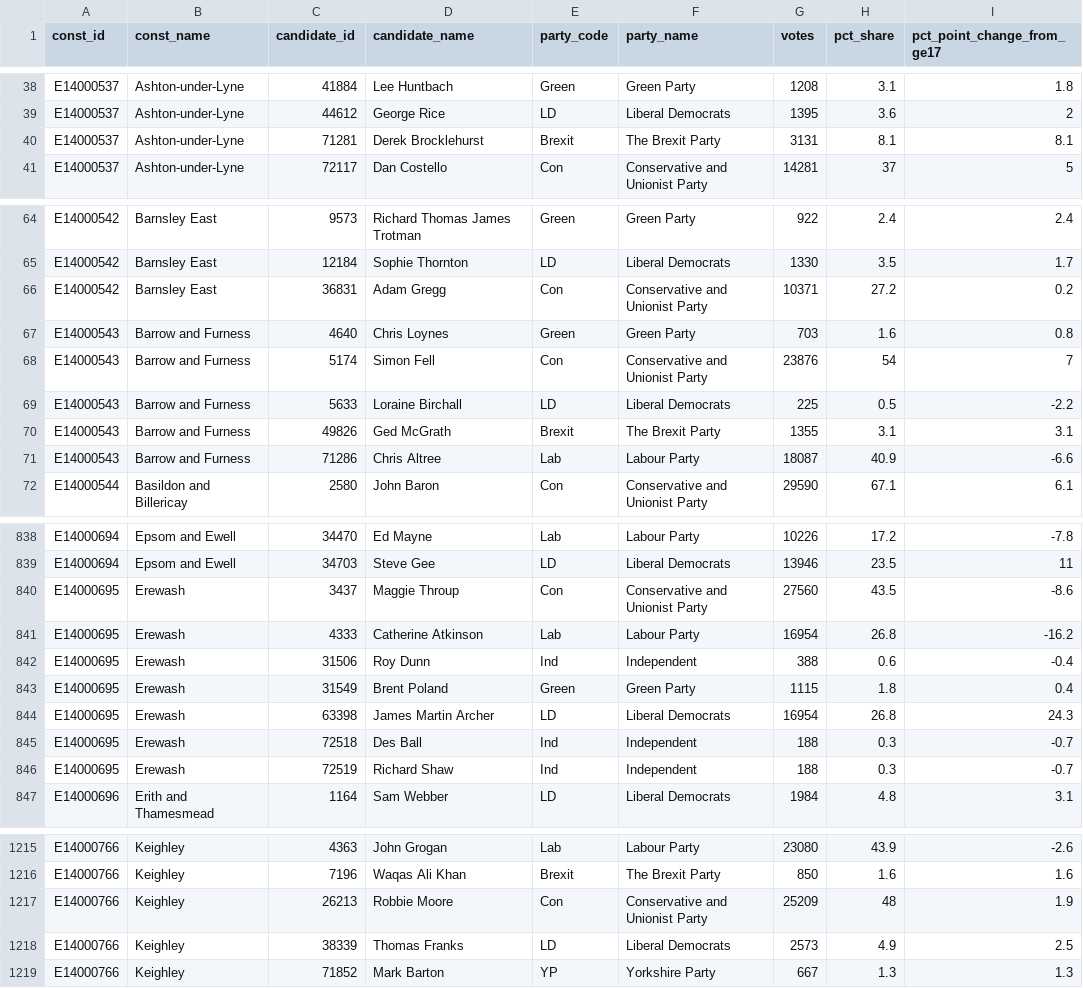
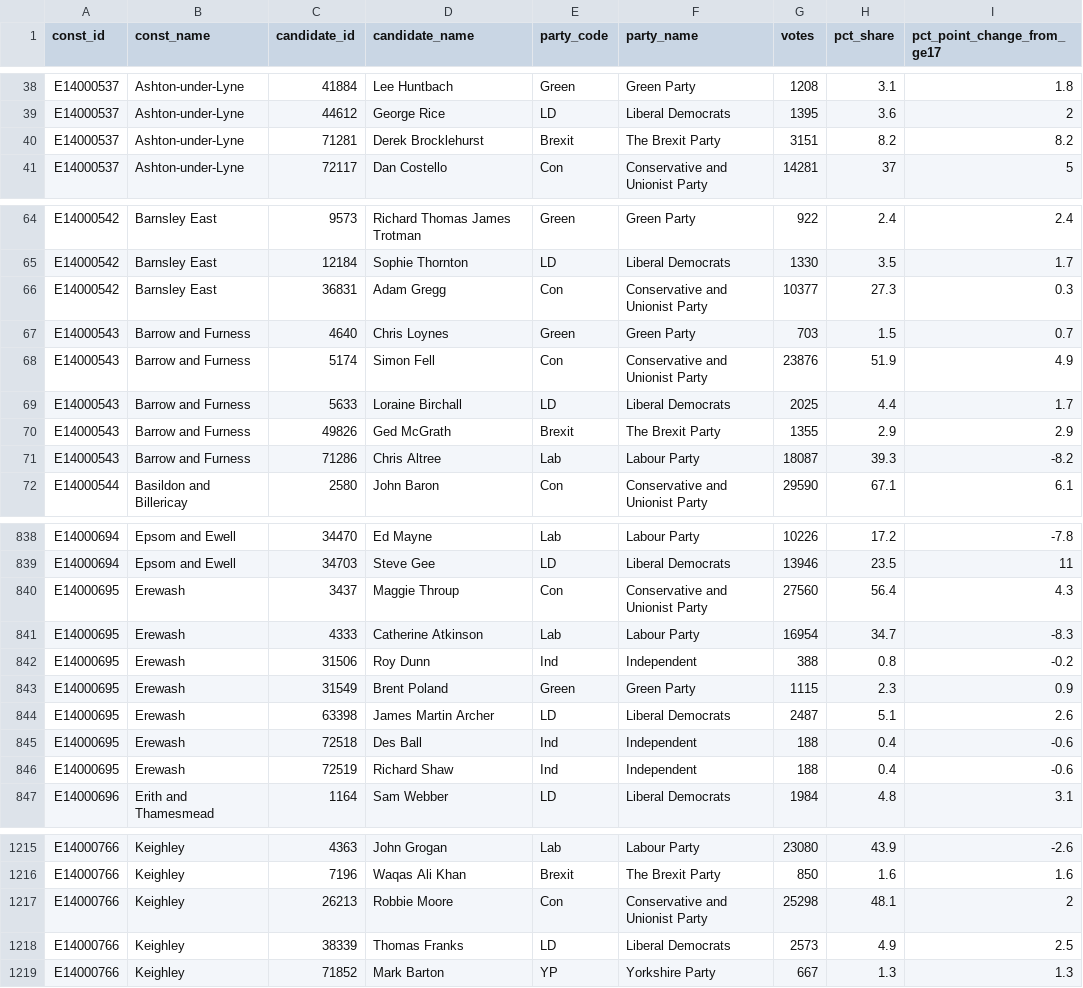
Before and after one commit to opnprd/election-2019-static, a CSV file: data/ge_2019_candidates.csv, drawn as a sheet; only a part is shown, gaps mark what is left out; the diff covers the shown part only.

Commit message:
Fix data entry issues in party votes

```diff
--- a/data/ge_2019_candidates.csv
+++ b/data/ge_2019_candidates.csv
@@ -39,3 +39,3 @@
 "E14000537","Ashton-under-Lyne","44612","George Rice","LD","Liberal Democrats",1395,3.6,2
-"E14000537","Ashton-under-Lyne","71281","Derek Brocklehurst","Brexit","The Brexit Party",3131,8.1,8.1
+"E14000537","Ashton-under-Lyne","71281","Derek Brocklehurst","Brexit","The Brexit Party",3151,8.2,8.2
 "E14000537","Ashton-under-Lyne","72117","Dan Costello","Con","Conservative and Unionist Party",14281,37,5
@@ -65,8 +65,8 @@
 "E14000542","Barnsley East","12184","Sophie Thornton","LD","Liberal Democrats",1330,3.5,1.7
-"E14000542","Barnsley East","36831","Adam Gregg","Con","Conservative and Unionist Party",10371,27.2,0.2
-"E14000543","Barrow and Furness","4640","Chris Loynes","Green","Green Party",703,1.6,0.8
-"E14000543","Barrow and Furness","5174","Simon Fell","Con","Conservative and Unionist Party",23876,54,7
-"E14000543","Barrow and Furness","5633","Loraine Birchall","LD","Liberal Democrats",225,0.5,-2.2
-"E14000543","Barrow and Furness","49826","Ged McGrath","Brexit","The Brexit Party",1355,3.1,3.1
-"E14000543","Barrow and Furness","71286","Chris Altree","Lab","Labour Party",18087,40.9,-6.6
+"E14000542","Barnsley East","36831","Adam Gregg","Con","Conservative and Unionist Party",10377,27.3,0.3
+"E14000543","Barrow and Furness","4640","Chris Loynes","Green","Green Party",703,1.5,0.7
+"E14000543","Barrow and Furness","5174","Simon Fell","Con","Conservative and Unionist Party",23876,51.9,4.9
+"E14000543","Barrow and Furness","5633","Loraine Birchall","LD","Liberal Democrats",2025,4.4,1.7
+"E14000543","Barrow and Furness","49826","Ged McGrath","Brexit","The Brexit Party",1355,2.9,2.9
+"E14000543","Barrow and Furness","71286","Chris Altree","Lab","Labour Party",18087,39.3,-8.2
 "E14000544","Basildon and Billericay","2580","John Baron","Con","Conservative and Unionist Party",29590,67.1,6.1
@@ -839,9 +839,9 @@
 "E14000694","Epsom and Ewell","34703","Steve Gee","LD","Liberal Democrats",13946,23.5,11
-"E14000695","Erewash","3437","Maggie Throup","Con","Conservative and Unionist Party",27560,43.5,-8.6
-"E14000695","Erewash","4333","Catherine Atkinson","Lab","Labour Party",16954,26.8,-16.2
-"E14000695","Erewash","31506","Roy Dunn","Ind","Independent",388,0.6,-0.4
-"E14000695","Erewash","31549","Brent Poland","Green","Green Party",1115,1.8,0.4
-"E14000695","Erewash","63398","James Martin Archer","LD","Liberal Democrats",16954,26.8,24.3
-"E14000695","Erewash","72518","Des Ball","Ind","Independent",188,0.3,-0.7
-"E14000695","Erewash","72519","Richard Shaw","Ind","Independent",188,0.3,-0.7
+"E14000695","Erewash","3437","Maggie Throup","Con","Conservative and Unionist Party",27560,56.4,4.3
+"E14000695","Erewash","4333","Catherine Atkinson","Lab","Labour Party",16954,34.7,-8.3
+"E14000695","Erewash","31506","Roy Dunn","Ind","Independent",388,0.8,-0.2
+"E14000695","Erewash","31549","Brent Poland","Green","Green Party",1115,2.3,0.9
+"E14000695","Erewash","63398","James Martin Archer","LD","Liberal Democrats",2487,5.1,2.6
+"E14000695","Erewash","72518","Des Ball","Ind","Independent",188,0.4,-0.6
+"E14000695","Erewash","72519","Richard Shaw","Ind","Independent",188,0.4,-0.6
 "E14000696","Erith and Thamesmead","1164","Sam Webber","LD","Liberal Democrats",1984,4.8,3.1
@@ -1216,3 +1216,3 @@
 "E14000766","Keighley","7196","Waqas Ali Khan","Brexit","The Brexit Party",850,1.6,1.6
-"E14000766","Keighley","26213","Robbie Moore","Con","Conservative and Unionist Party",25209,48,1.9
+"E14000766","Keighley","26213","Robbie Moore","Con","Conservative and Unionist Party",25298,48.1,2
 "E14000766","Keighley","38339","Thomas Franks","LD","Liberal Democrats",2573,4.9,2.5
```
Also changed, not shown: 116 edited cells elsewhere in this file, data/ge_2019_constituencies.csv, 31 other files.
